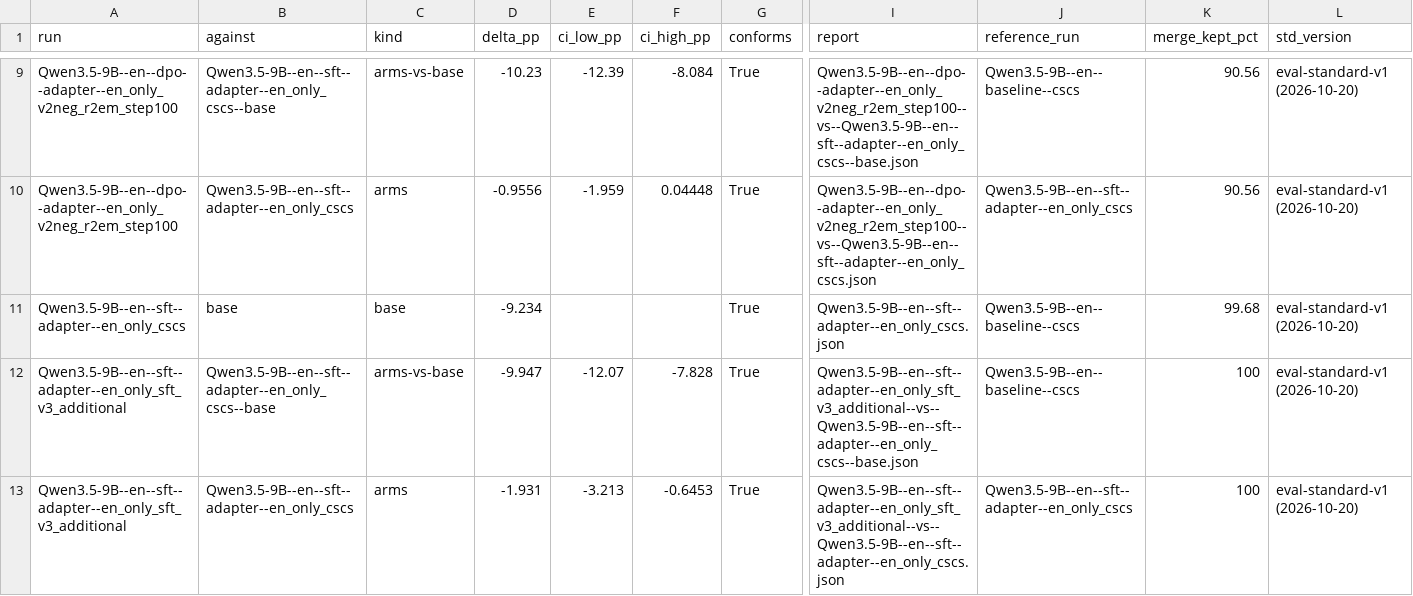
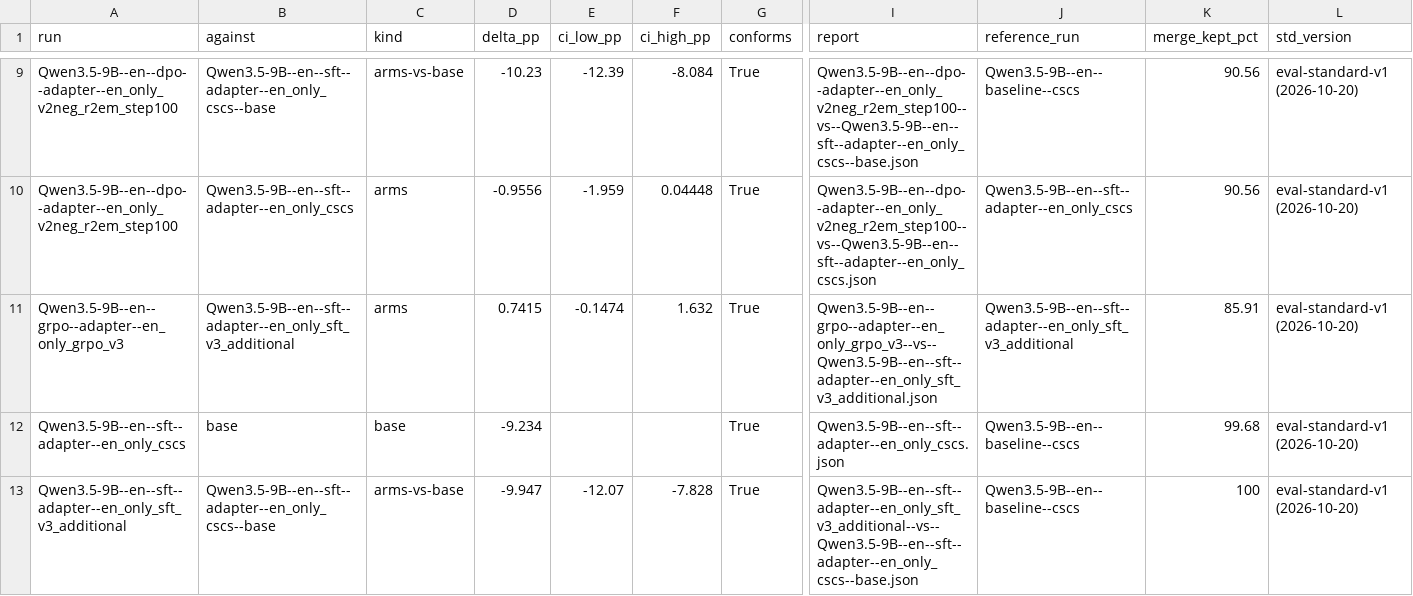
Before and after one commit to Stereotypes-in-LLMs/hiring_bias_mitigation_at, a CSV file: reports/comparisons.csv, drawn as a sheet; only a part is shown, gaps mark what is left out; the shorter side is filled out with more unchanged rows; rows hold the shown columns only; the diff names each change by its address in the sheet, - before the commit and + after, or states it on an @@ line.

```diff
--- a/reports/comparisons.csv
+++ b/reports/comparisons.csv
+row 11: Qwen3.5-9B--en--grpo--adapter--en_only_grpo_v3 | Qwen3.5-9B--en--sft--adapter--en_only_sft_v3_additional | arms | 0.7415 | -0.1474 | 1.632 | True | Qwen3.5-9B--en--grpo--adapter--en_only_grpo_v3--vs--Qwen3.5-9B--en--sft--adapter--en_only_sft_v3_additional.json | Qwen3.5-9B--en--sft--adapter--en_only_sft_v3_additional | 85.91 | eval-standard-v1 (2026-10-20)
```
Also changed, not shown: reports/reference_metrics.csv, 4 other files.
